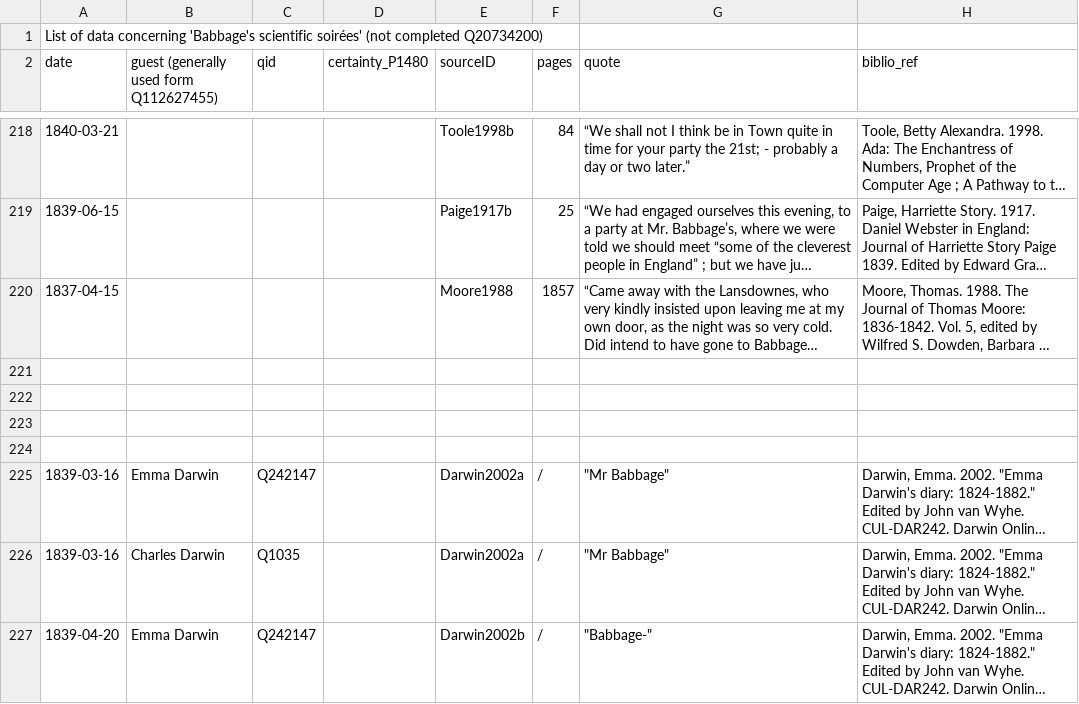
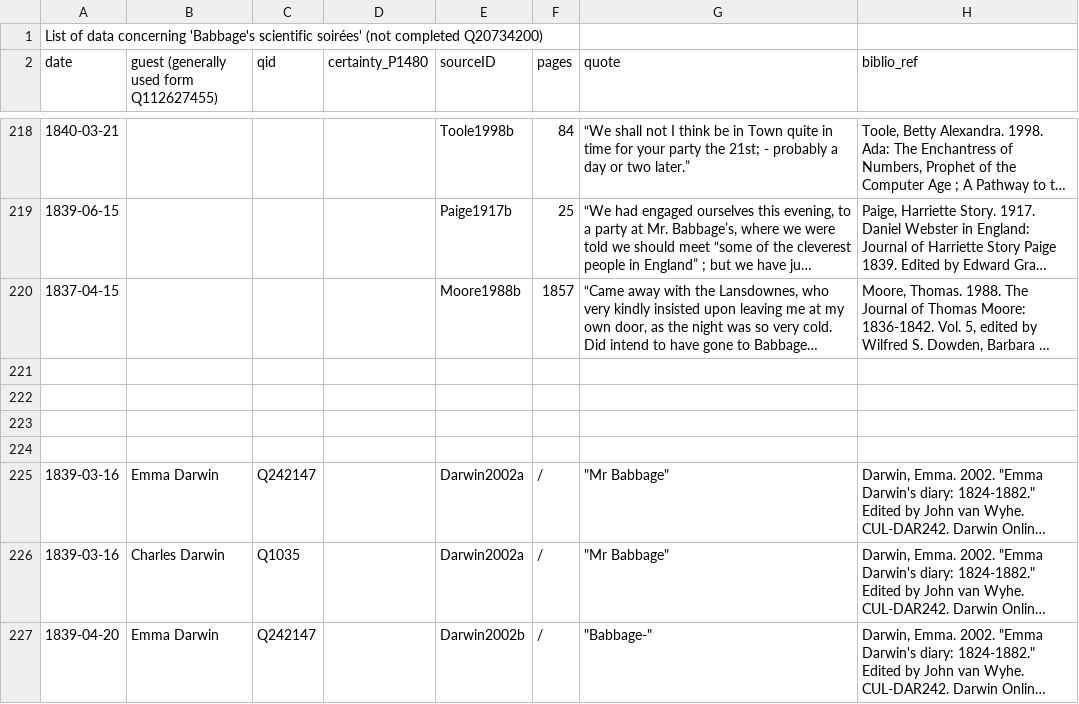
Before and after one commit to lauragarrison87/babbage-parties, a CSV file: parties.csv (was all_data_combined.csv), drawn as a sheet; only a part is shown, gaps mark what is left out; long unchanged cells end in …; the diff covers the shown part only; the diff names each change by its address in the sheet, - before the commit and + after, or states it on an @@ line.

Commit message:
Generate new fixtures from the new master csv format. Sources is not normalised yet, some double counting going on here.

```diff
--- a/all_data_combined.csv
+++ b/parties.csv
-E220 (sourceID): Moore1988
+E220 (sourceID): Moore1988b
```
Also changed, not shown: 21 edited cells elsewhere in this file, 13 other files.
